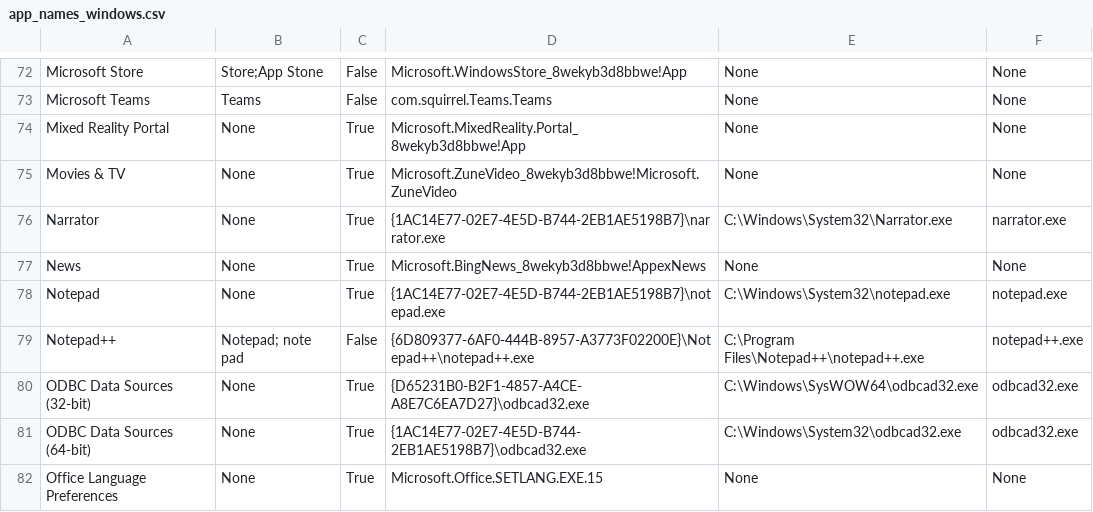
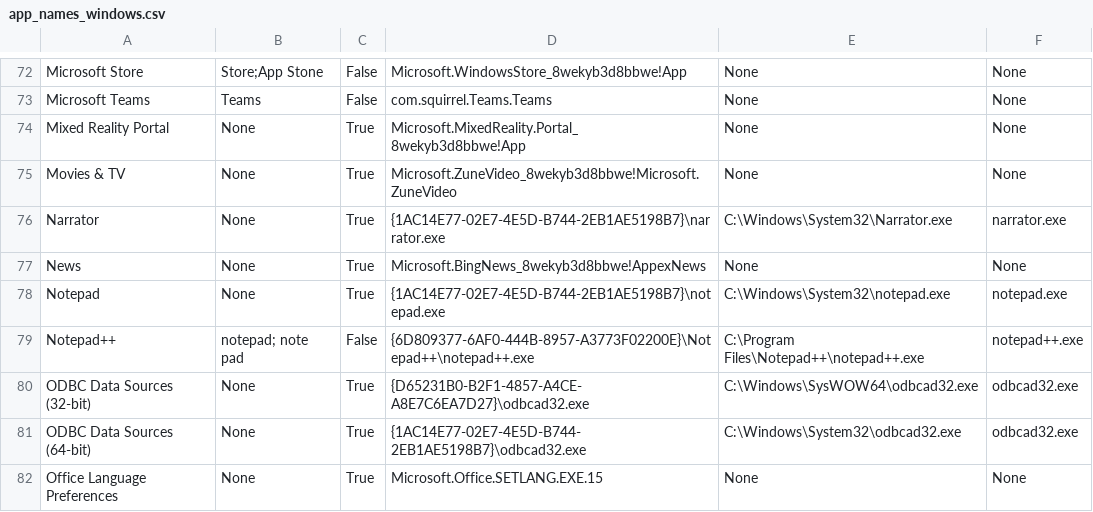
Before and after one commit to talonhub/community, a CSV file: core/app_switcher/app_names_windows.csv, drawn as a sheet; only a part is shown, gaps mark what is left out.

```diff
--- a/core/app_switcher/app_names_windows.csv
+++ b/core/app_switcher/app_names_windows.csv
@@ -78,3 +78,3 @@ News,None,True,Microsoft.BingNews_8wekyb3d8bbwe!AppexNews,None,None
 Notepad,None,True,{1AC14E77-02E7-4E5D-B744-2EB1AE5198B7}\notepad.exe,C:\Windows\System32\notepad.exe,notepad.exe
-Notepad++,Notepad; note pad,False,{6D809377-6AF0-444B-8957-A3773F02200E}\Notepad++\notepad++.exe,C:\Program Files\Notepad++\notepad++.exe,notepad++.exe
+Notepad++,notepad; note pad,False,{6D809377-6AF0-444B-8957-A3773F02200E}\Notepad++\notepad++.exe,C:\Program Files\Notepad++\notepad++.exe,notepad++.exe
 ODBC Data Sources (32-bit),None,True,{D65231B0-B2F1-4857-A4CE-A8E7C6EA7D27}\odbcad32.exe,C:\Windows\SysWOW64\odbcad32.exe,odbcad32.exe
```
Also changed, not shown: 1 other file.
